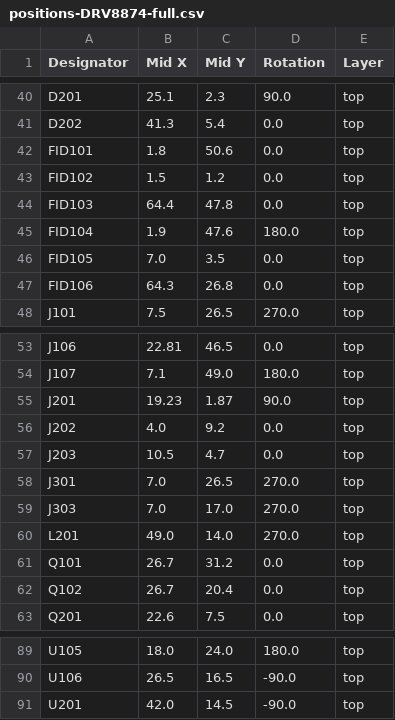
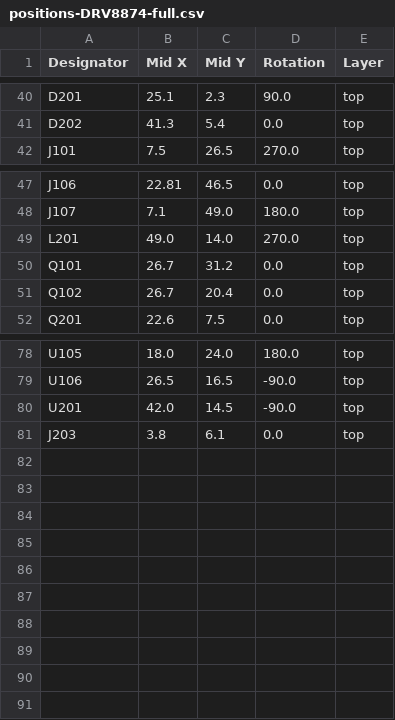
Before and after one commit to DCC-EX/EX-MotorShield8874, a CSV file: production/positions-DRV8874-full.csv, drawn as a sheet; only a part is shown, gaps mark what is left out.

```diff
--- a/production/positions-DRV8874-full.csv
+++ b/production/positions-DRV8874-full.csv
@@ -41,8 +41,2 @@
 "D202","41.3","5.4","0.0","top"
-"FID101","1.8","50.6","0.0","top"
-"FID102","1.5","1.2","0.0","top"
-"FID103","64.4","47.8","0.0","top"
-"FID104","1.9","47.6","180.0","top"
-"FID105","7.0","3.5","0.0","top"
-"FID106","64.3","26.8","0.0","top"
 "J101","7.5","26.5","270.0","top"
@@ -54,7 +48,2 @@
 "J107","7.1","49.0","180.0","top"
-"J201","19.23","1.87","90.0","top"
-"J202","4.0","9.2","0.0","top"
-"J203","10.5","4.7","0.0","top"
-"J301","7.0","26.5","270.0","top"
-"J303","7.0","17.0","270.0","top"
 "L201","49.0","14.0","270.0","top"
@@ -91 +80,2 @@
 "U201","42.0","14.5","-90.0","top"
+"J203","3.8","6.1","0.0","top"
```
Also changed, not shown: production/bom-DRV8874-full.csv, 6 other files.
